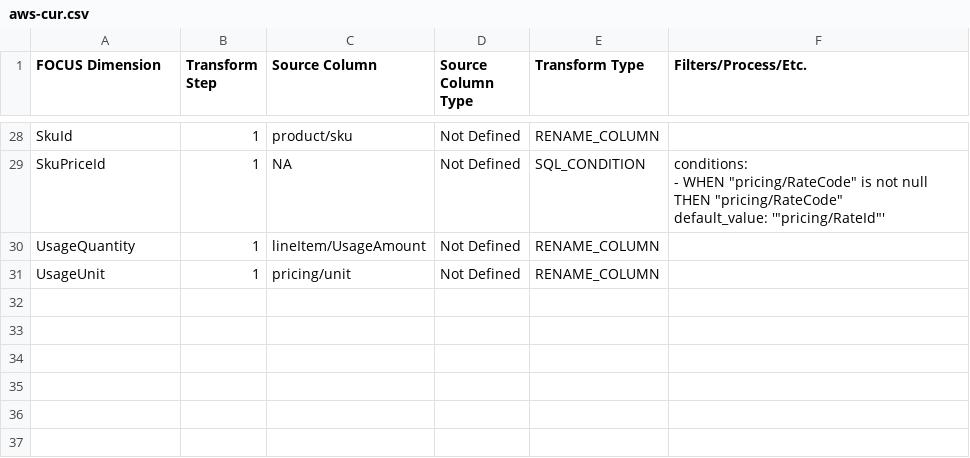
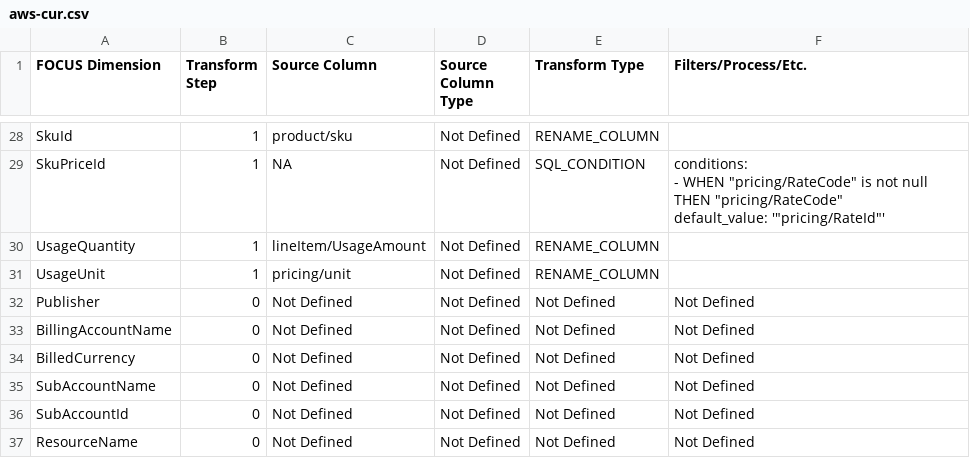
Before and after one commit to finopsfoundation/focus_converters, a CSV file: conversion_rules_export/csv/aws-cur.csv, drawn as a sheet; only a part is shown, gaps mark what is left out.

```diff
--- a/conversion_rules_export/csv/aws-cur.csv
+++ b/conversion_rules_export/csv/aws-cur.csv
@@ -107 +107,7 @@ UsageQuantity,1,lineItem/UsageAmount,Not Defined,RENAME_COLUMN,
 UsageUnit,1,pricing/unit,Not Defined,RENAME_COLUMN,
+Publisher,0,Not Defined,Not Defined,Not Defined,Not Defined
+BillingAccountName,0,Not Defined,Not Defined,Not Defined,Not Defined
+BilledCurrency,0,Not Defined,Not Defined,Not Defined,Not Defined
+SubAccountName,0,Not Defined,Not Defined,Not Defined,Not Defined
+SubAccountId,0,Not Defined,Not Defined,Not Defined,Not Defined
+ResourceName,0,Not Defined,Not Defined,Not Defined,Not Defined
```
Also changed, not shown: conversion_rules_export/csv/aws.csv, conversion_rules_export/csv/azure.csv, 7 other files.
